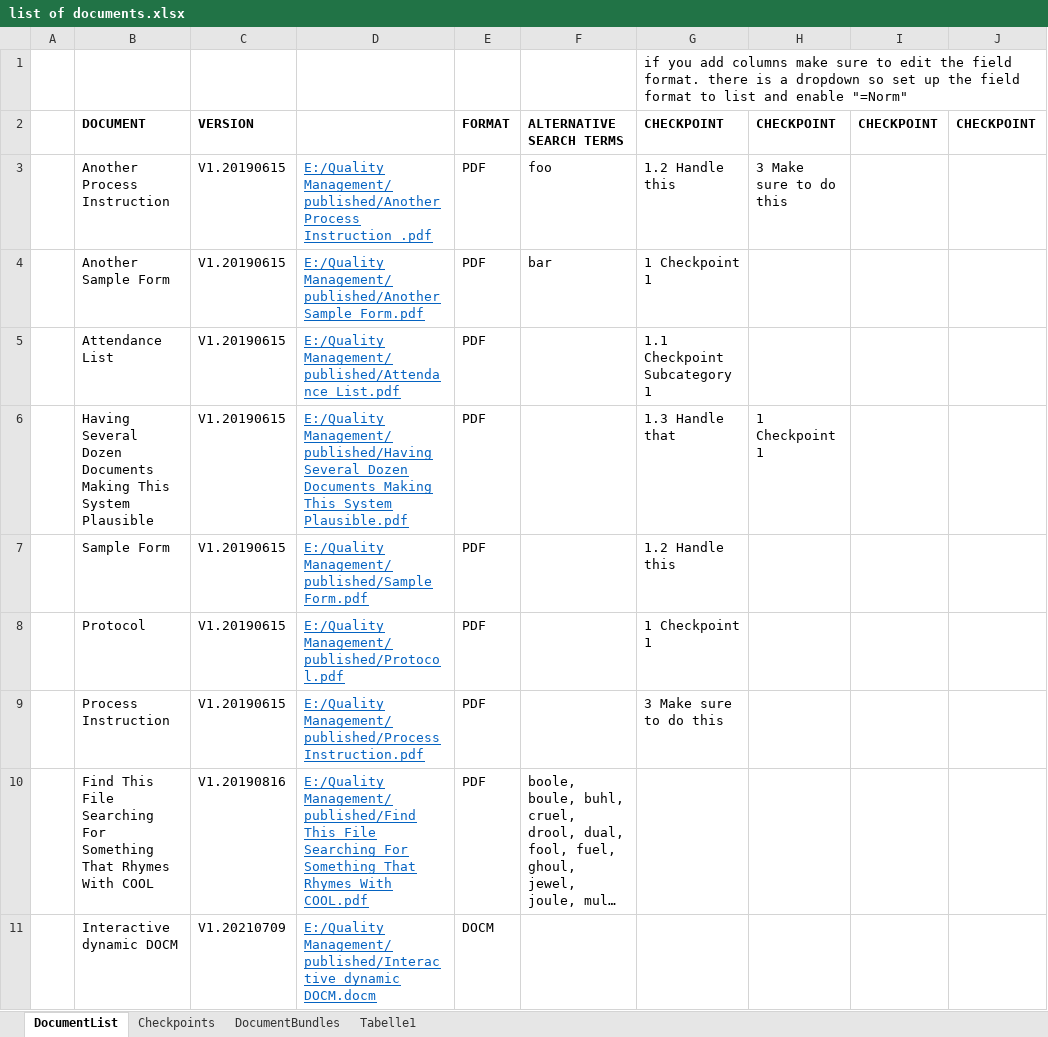
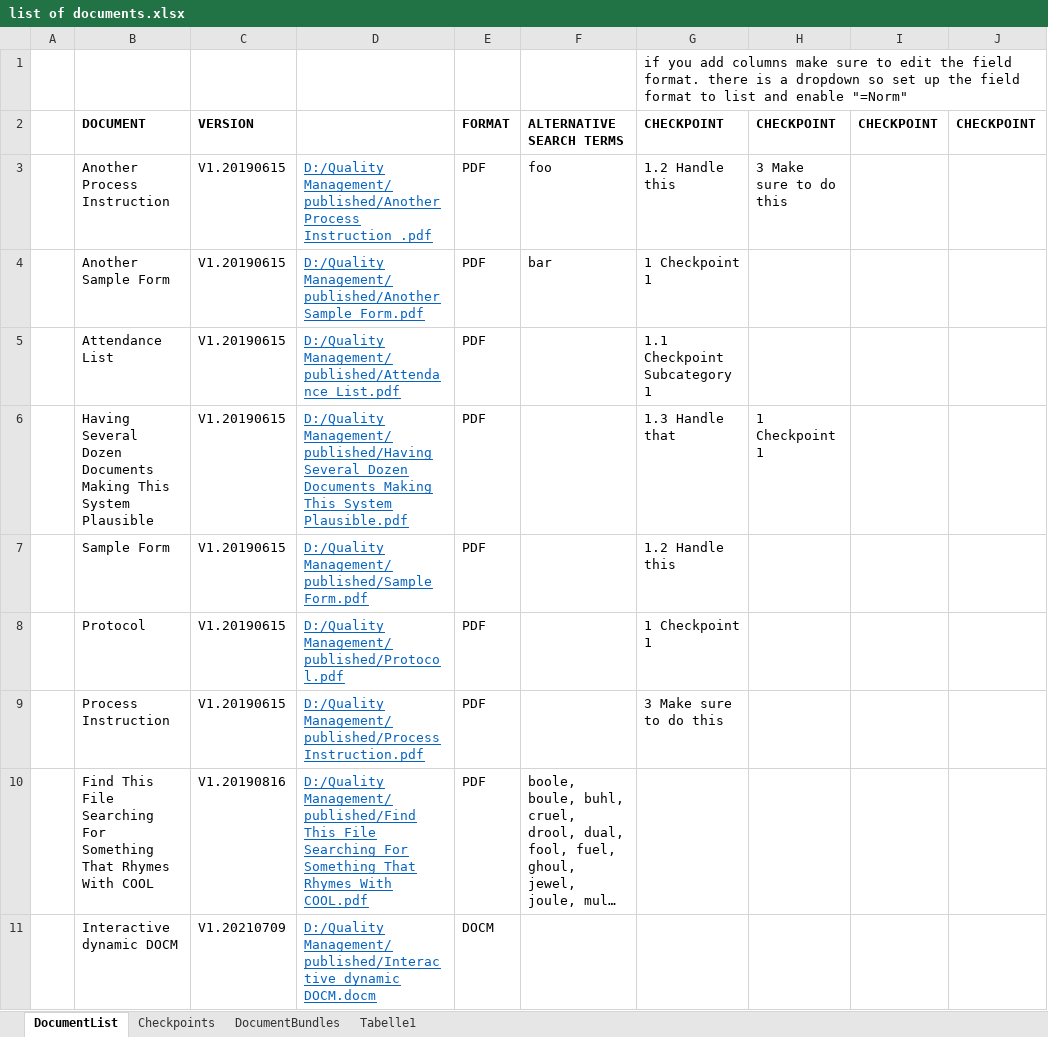
Before and after one commit to erroronline1/qualitymanagement, an Excel workbook: published/list of documents.xlsx, sheet DocumentList, drawn as a sheet; only a part is shown; long unchanged cells end in …; values as stored, in another font and other column widths than the file's, no borders; the diff names each change by its address in the sheet, - before the commit and + after, or states it on an @@ line.

```diff
--- a/published/list of documents.xlsx (sheet DocumentList)
+++ b/published/list of documents.xlsx (sheet DocumentList)
-D3: E:/Quality Management/published/Another Process…
+D3: D:/Quality Management/published/Another Process…
-D4: E:/Quality Management/published/Another Sample…
+D4: D:/Quality Management/published/Another Sample…
-D5: E:/Quality Management/published/Attendance List.pdf
+D5: D:/Quality Management/published/Attendance List.pdf
-D6: E:/Quality Management/published/Having Several…
+D6: D:/Quality Management/published/Having Several…
-D7: E:/Quality Management/published/Sample Form.pdf
+D7: D:/Quality Management/published/Sample Form.pdf
-D8: E:/Quality Management/published/Protocol.pdf
+D8: D:/Quality Management/published/Protocol.pdf
-D9: E:/Quality Management/published/Process Instruction.pdf
+D9: D:/Quality Management/published/Process Instruction.pdf
-D10: E:/Quality Management/published/Find This…
+D10: D:/Quality Management/published/Find This…
-D11: E:/Quality Management/published/Interactive dynamic…
+D11: D:/Quality Management/published/Interactive dynamic…
```
Also changed, not shown: administration/audit planner.xlsm, administration/data rights management.xlsm, 12 other files.
